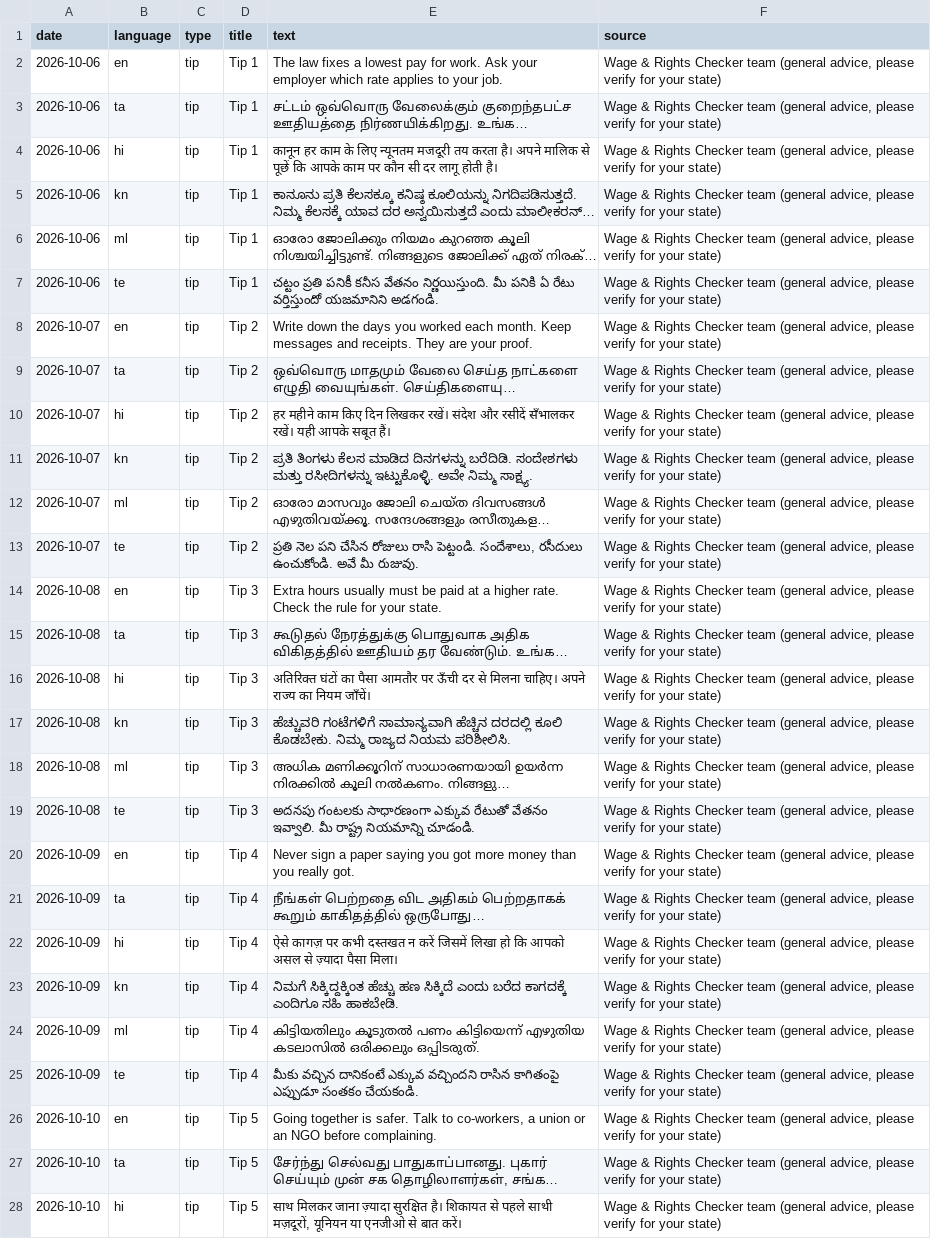
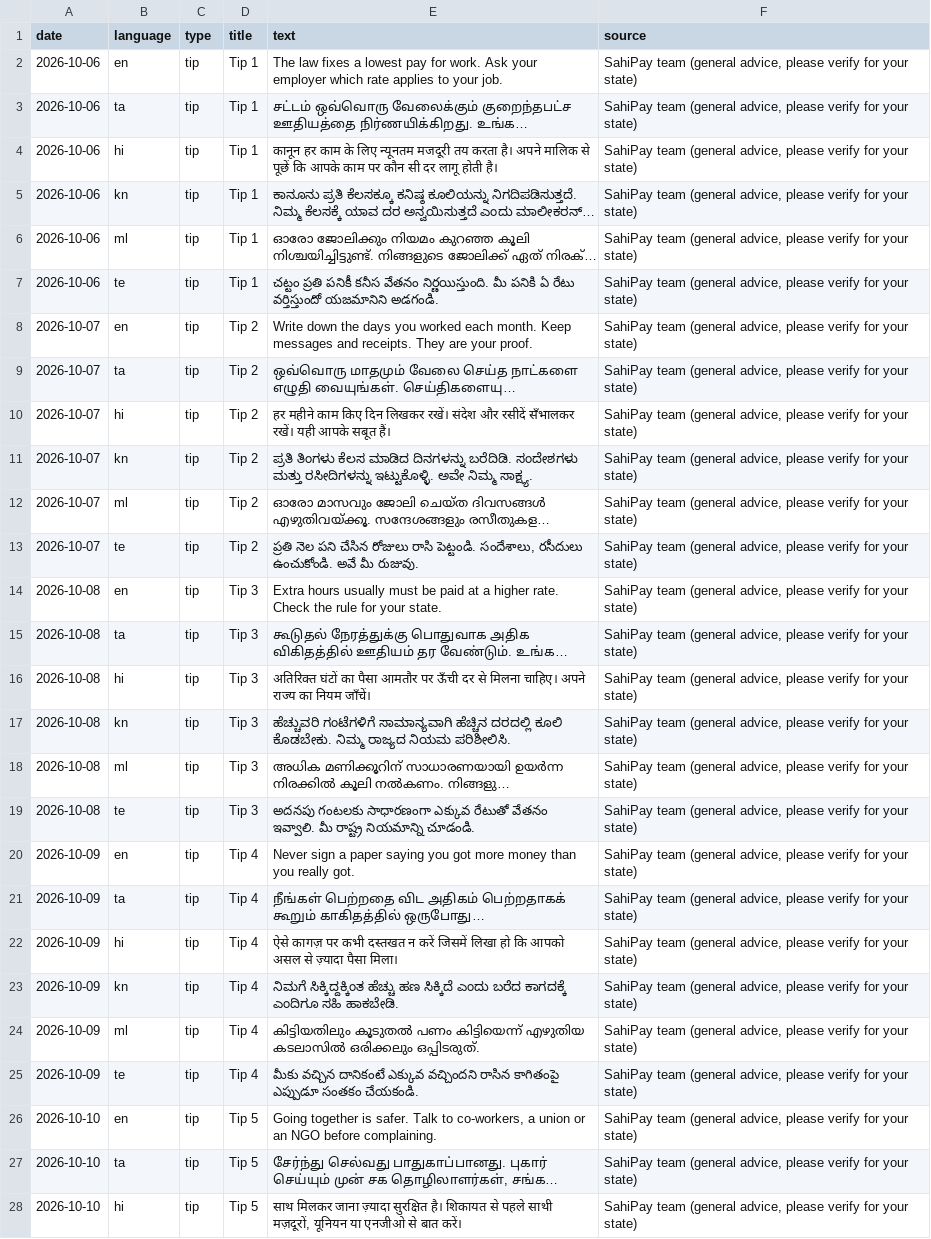
Before and after one commit to Agraj-18/Wage-rights-check, a CSV file: updates.csv, drawn as a sheet; only a part is shown; long unchanged cells end in …; the diff covers the shown part only; the diff names each change by its address in the sheet, - before the commit and + after, or states it on an @@ line.

```diff
--- a/updates.csv
+++ b/updates.csv
-F2:F28 (source): Wage & Rights Checker team (general…
+F2:F28 (source): SahiPay team (general…
```
Also changed, not shown: 9 edited cells elsewhere in this file, 6 other files.
